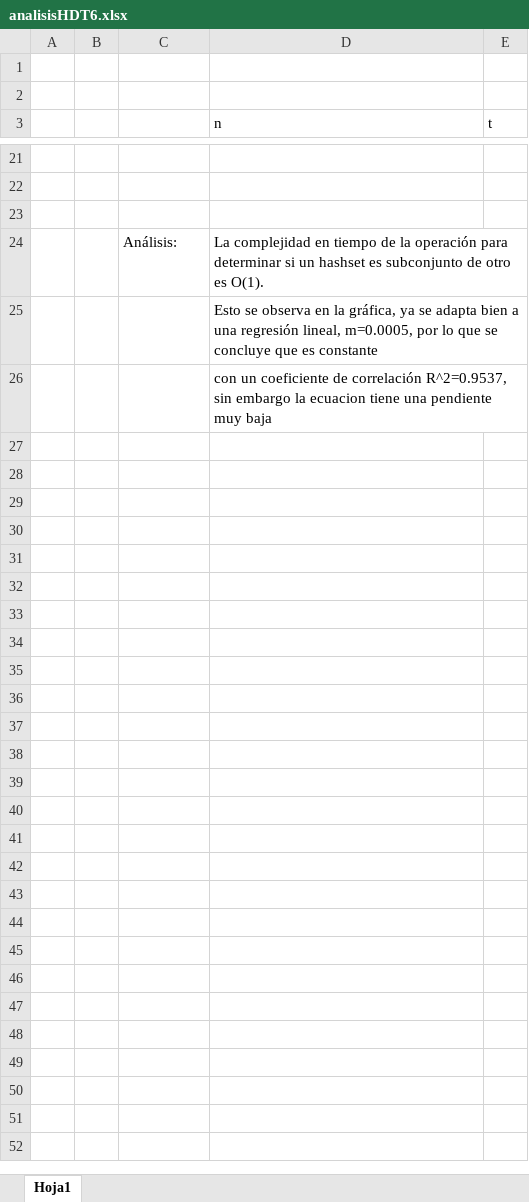
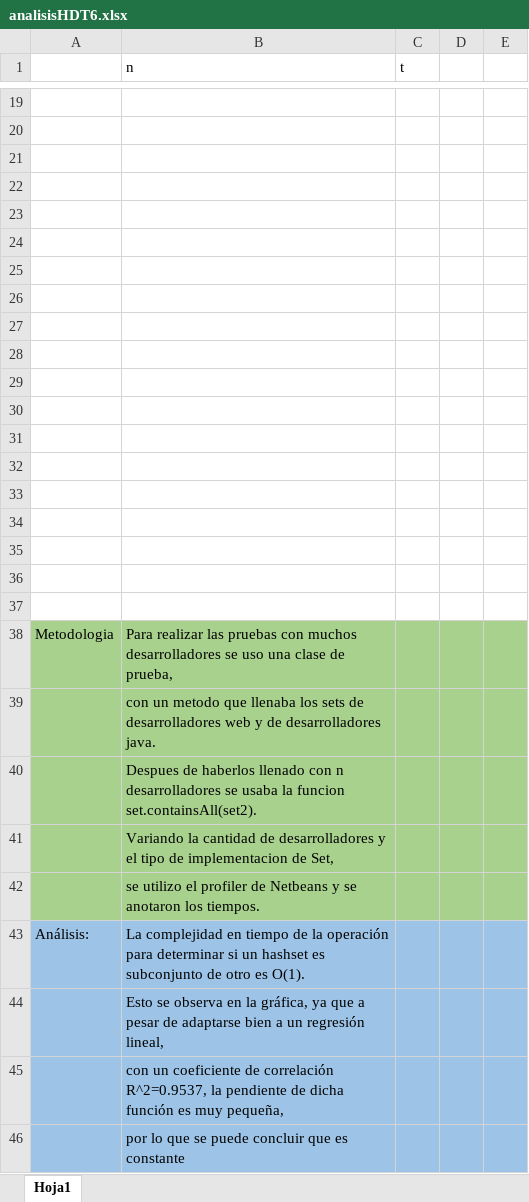
Before and after one commit to arr15334/hdt6_JCF, an Excel workbook: analisisHDT6.xlsx, sheet Hoja1, drawn as a sheet; only a part is shown, gaps mark what is left out; values as stored, in another font and other column widths than the file's, no borders; charts and pictures not drawn; removed rows and columns are numbered as before the commit, all else as after; the diff names each change by its address in the sheet, - before the commit and + after, or states it on an @@ line.

```diff
--- a/analisisHDT6.xlsx (sheet Hoja1)
+++ b/analisisHDT6.xlsx (sheet Hoja1)
-column A, empty
-column B, empty
+column D, empty
+column E, empty
-row 1: (empty)
-row 2: (empty)
+row 22: (empty)
+row 23: (empty)
+row 24: (empty)
+row 25: (empty)
+row 26: (empty)
+row 27: (empty)
+row 28: (empty)
+row 29: (empty)
+row 30: (empty)
+row 31: (empty)
+row 32: (empty)
+row 33: (empty)
+row 34: (empty)
+row 35: (empty)
+row 36: (empty)
+row 37: (empty)
+row 38: Metodologia | Para realizar las pruebas con muchos desarrolladores se uso una clase de prueba,
+row 39:  | con un metodo que llenaba los sets de desarrolladores web y de desarrolladores java.
+row 40:  | Despues de haberlos llenado con n desarrolladores se usaba la funcion set.containsAll(set2).
+row 41:  | Variando la cantidad de desarrolladores y el tipo de implementacion de Set,
+row 42:  | se utilizo el profiler de Netbeans y se anotaron los tiempos.
-A43:C45 fill: none
+A43:C45 fill: #9DC3E6
-B44 (n): …gráfica, ya se adapta bien a una regresión lineal, m=0.0005, por lo que se concluye que es constante
+B44 (n): …gráfica, ya que a pesar de adaptarse bien a un regresión lineal,
-B45 (n): …correlación R^2=0.9537, sin embargo la ecuacion tiene una pendiente muy baja
+B45 (n): …correlación R^2=0.9537, la pendiente de dicha función es muy pequeña,
+row 46:  | por lo que se puede concluir que es constante
```
Also changed, not shown: charts or pictures, 1 other file.
